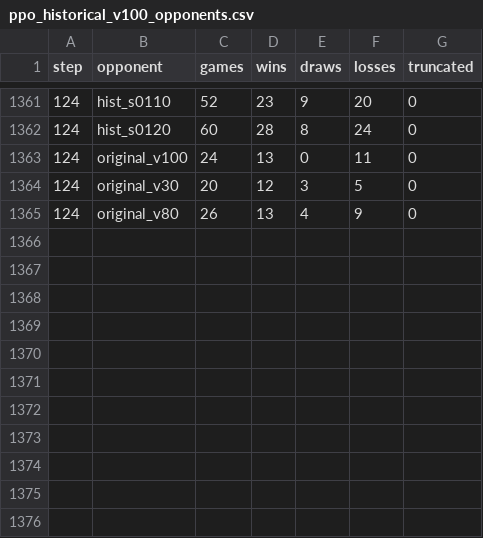
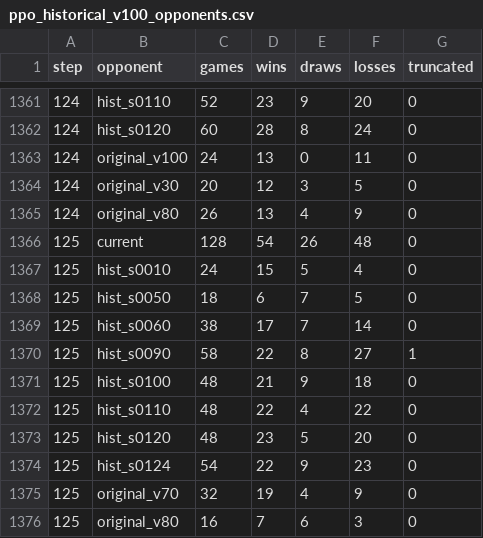
Before and after one commit to ArenAshikian/ee641-Project, a CSV file: outputs/ppo_historical_v100_opponents.csv, drawn as a sheet; only a part is shown, gaps mark what is left out.

```diff
--- a/outputs/ppo_historical_v100_opponents.csv
+++ b/outputs/ppo_historical_v100_opponents.csv
@@ -1365 +1365,12 @@ step,opponent,games,wins,draws,losses,truncated
 124,original_v80,26,13,4,9,0
+125,current,128,54,26,48,0
+125,hist_s0010,24,15,5,4,0
+125,hist_s0050,18,6,7,5,0
+125,hist_s0060,38,17,7,14,0
+125,hist_s0090,58,22,8,27,1
+125,hist_s0100,48,21,9,18,0
+125,hist_s0110,48,22,4,22,0
+125,hist_s0120,48,23,5,20,0
+125,hist_s0124,54,22,9,23,0
+125,original_v70,32,19,4,9,0
+125,original_v80,16,7,6,3,0
```
Also changed, not shown: outputs/ppo_historical_v100_metrics.csv.
